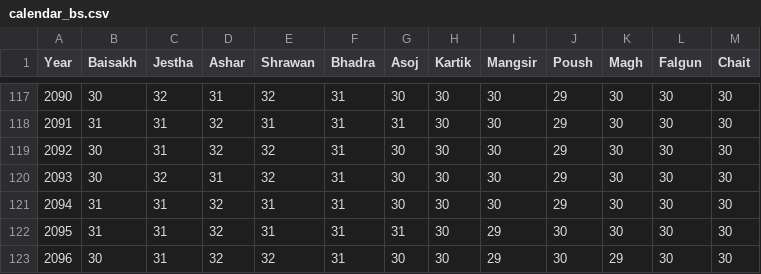
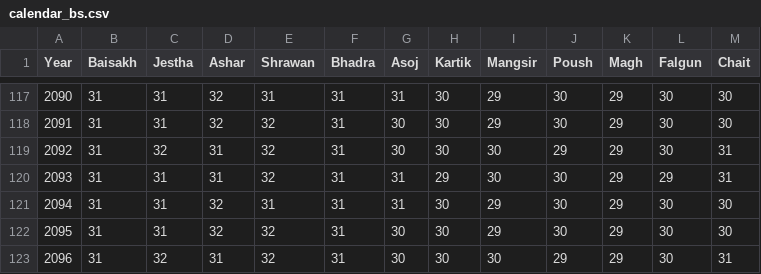
Before and after one commit to amitgaru2/nepali-datetime, a CSV file: nepali_datetime/data/calendar_bs.csv, drawn as a sheet; only a part is shown, gaps mark what is left out; the diff covers the shown part only.

```diff
--- a/nepali_datetime/data/calendar_bs.csv
+++ b/nepali_datetime/data/calendar_bs.csv
@@ -117,7 +117,7 @@ Year,Baisakh,Jestha,Ashar,Shrawan,Bhadra,Asoj,Kartik,Mangsir,Poush,Magh,Falgun,C
-2090,30,32,31,32,31,30,30,30,29,30,30,30
-2091,31,31,32,31,31,31,30,30,29,30,30,30
-2092,30,31,32,32,31,30,30,30,29,30,30,30
-2093,30,32,31,32,31,30,30,30,29,30,30,30
-2094,31,31,32,31,31,30,30,30,29,30,30,30
-2095,31,31,32,31,31,31,30,29,30,30,30,30
-2096,30,31,32,32,31,30,30,29,30,29,30,30
+2090,31,31,32,31,31,31,30,29,30,29,30,30
+2091,31,31,32,32,31,30,30,29,30,29,30,30
+2092,31,32,31,32,31,30,30,30,29,29,30,31
+2093,31,31,31,32,31,31,29,30,30,29,29,31
+2094,31,31,32,31,31,31,30,29,30,29,30,30
+2095,31,31,32,32,31,30,30,29,30,29,30,30
+2096,31,32,31,32,31,30,30,30,29,29,30,31
```
Also changed, not shown: 74 edited cells elsewhere in this file, 1 other file.
